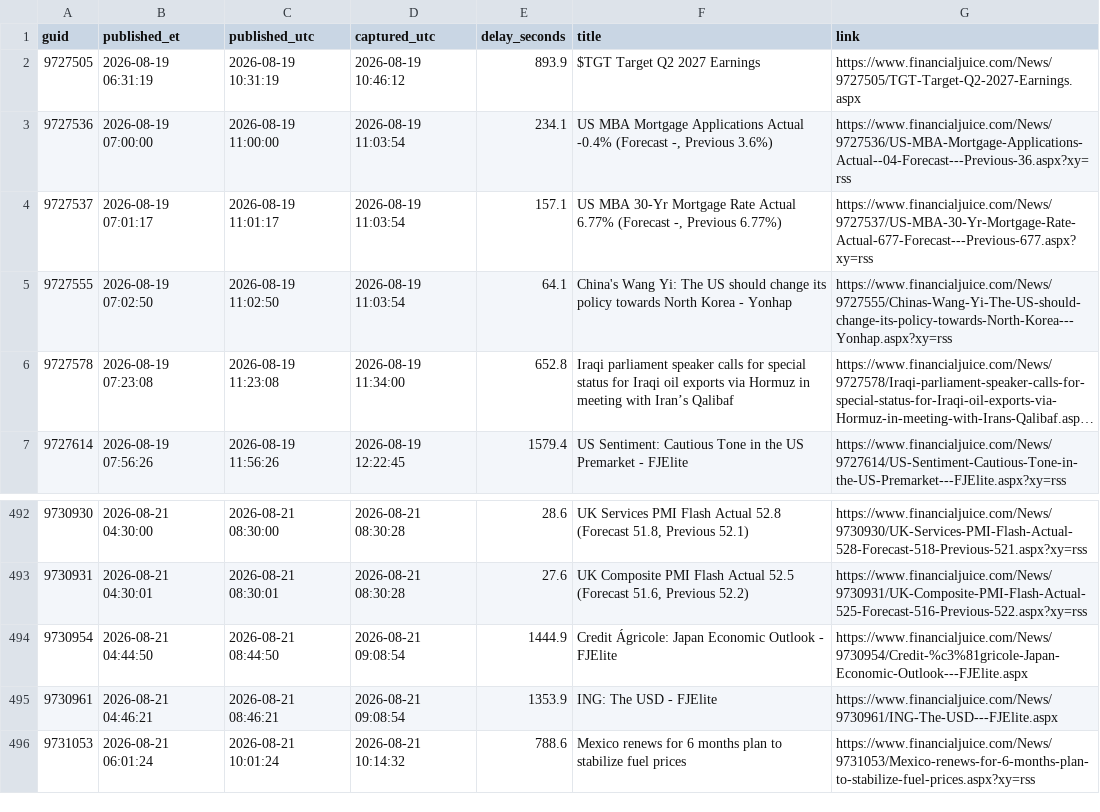
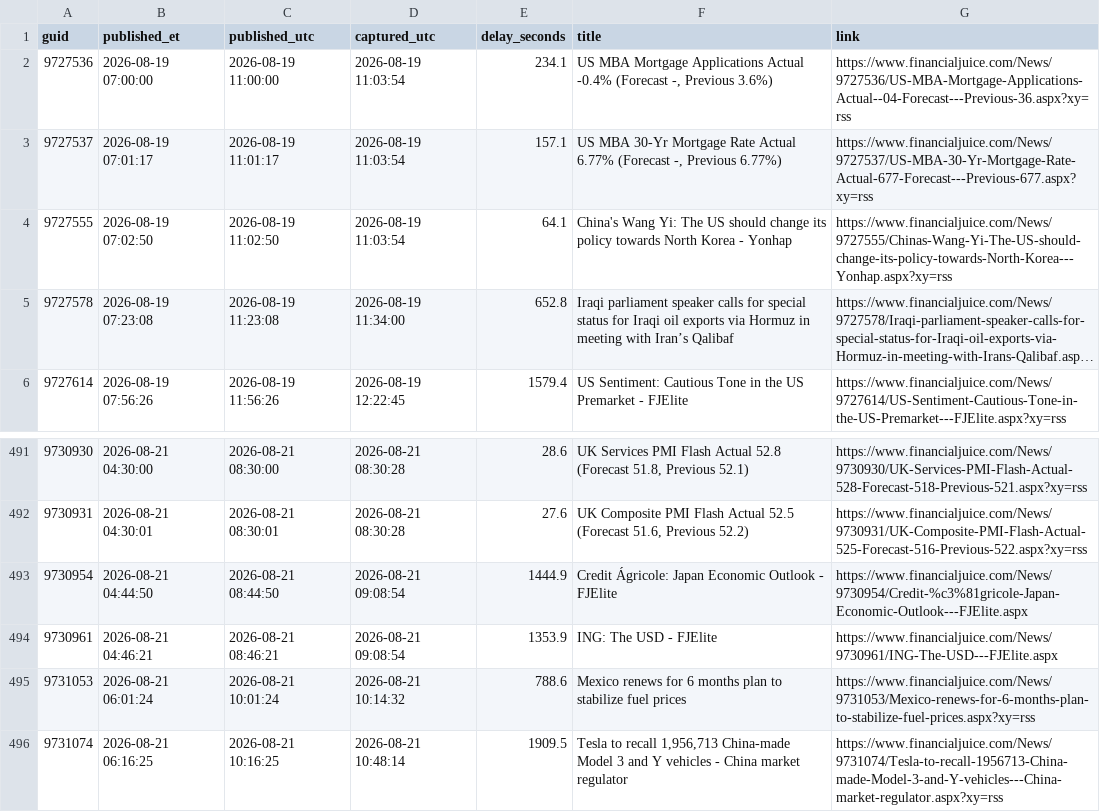
Before and after one commit to marcusa23-a11y/fj, a CSV file: recent_48h.csv, drawn as a sheet; only a part is shown, gaps mark what is left out; long unchanged cells end in …; removed rows and columns are numbered as before the commit, all else as after; the diff names each change by its address in the sheet, - before the commit and + after, or states it on an @@ line.

```diff
--- a/recent_48h.csv
+++ b/recent_48h.csv
-row 2: 9727505 | 2026-08-19 06:31:19 | 2026-08-19 10:31:19 | 2026-08-19 10:46:12 | 893.9 | $TGT Target Q2 2027 Earnings | https://www.financialjuice.com/News/9727505/TGT-Target-Q2-2027-Earnings.aspx
+row 496: 9731074 | 2026-08-21 06:16:25 | 2026-08-21 10:16:25 | 2026-08-21 10:48:14 | 1909.5 | Tesla to recall 1,956,713 China-made Model 3 and Y vehicles - China market regulator | https://www.financialjuice.com/News/9731074/Tesla-to-recall-1956713-China-made-Model-3-and-Y-vehicles---China-market-regulator.aspx?xy=rss
```
Also changed, not shown: daily/2026-08-21.csv, index.csv, 1 other file.
